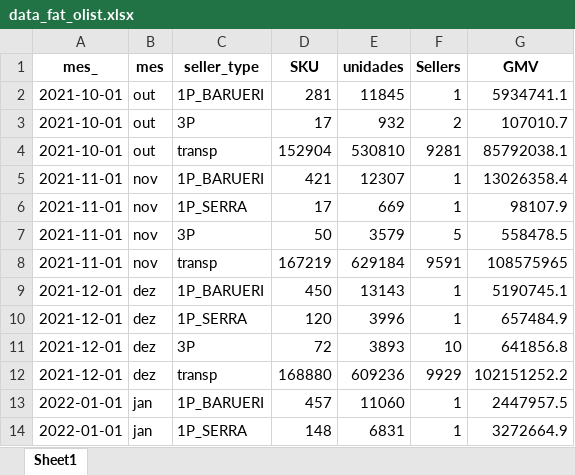
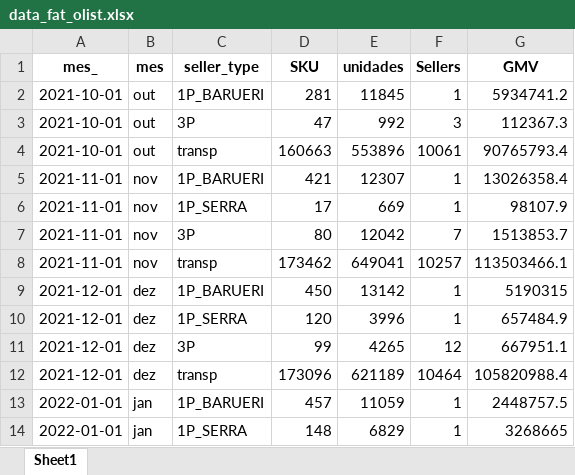
Before and after one commit to eljocharo/stock_sales_fbo_olist, an Excel workbook: data_fat_olist.xlsx, sheet Sheet1, drawn as a sheet; only a part is shown; values as stored, in another font and other column widths than the file's, no borders; the diff covers the shown part only; the diff names each change by its address in the sheet, - before the commit and + after, or states it on an @@ line.

```diff
--- a/data_fat_olist.xlsx (sheet Sheet1)
+++ b/data_fat_olist.xlsx (sheet Sheet1)
-G2 (GMV): 5934741.1
+G2 (GMV): 5934741.2
-D3 (SKU): 17
+D3 (SKU): 47
-E3 (unidades): 932
+E3 (unidades): 992
-F3 (Sellers): 2
+F3 (Sellers): 3
-G3 (GMV): 107010.7
+G3 (GMV): 112367.3
-D4 (SKU): 152904
+D4 (SKU): 160663
-E4 (unidades): 530810
+E4 (unidades): 553896
-F4 (Sellers): 9281
+F4 (Sellers): 10061
-G4 (GMV): 85792038.1
+G4 (GMV): 90765793.4
-D7 (SKU): 50
+D7 (SKU): 80
-E7 (unidades): 3579
+E7 (unidades): 12042
-F7 (Sellers): 5
+F7 (Sellers): 7
-G7 (GMV): 558478.5
+G7 (GMV): 1513853.7
-D8 (SKU): 167219
+D8 (SKU): 173462
-E8 (unidades): 629184
+E8 (unidades): 649041
-F8 (Sellers): 9591
+F8 (Sellers): 10257
-G8 (GMV): 108575965
+G8 (GMV): 113503466.1
-E9 (unidades): 13143
+E9 (unidades): 13142
-G9 (GMV): 5190745.1
+G9 (GMV): 5190315
-D11 (SKU): 72
+D11 (SKU): 99
-E11 (unidades): 3893
+E11 (unidades): 4265
-F11 (Sellers): 10
+F11 (Sellers): 12
-G11 (GMV): 641856.8
+G11 (GMV): 667951.1
-D12 (SKU): 168880
+D12 (SKU): 173096
-E12 (unidades): 609236
+E12 (unidades): 621189
-F12 (Sellers): 9929
+F12 (Sellers): 10464
-G12 (GMV): 102151252.2
+G12 (GMV): 105820988.4
-E13 (unidades): 11060
+E13 (unidades): 11059
-G13 (GMV): 2447957.5
+G13 (GMV): 2448757.5
-E14 (unidades): 6831
+E14 (unidades): 6829
-G14 (GMV): 3272664.9
+G14 (GMV): 3268665
```
Also changed, not shown: 35 edited cells elsewhere in this sheet, 2 other files.
